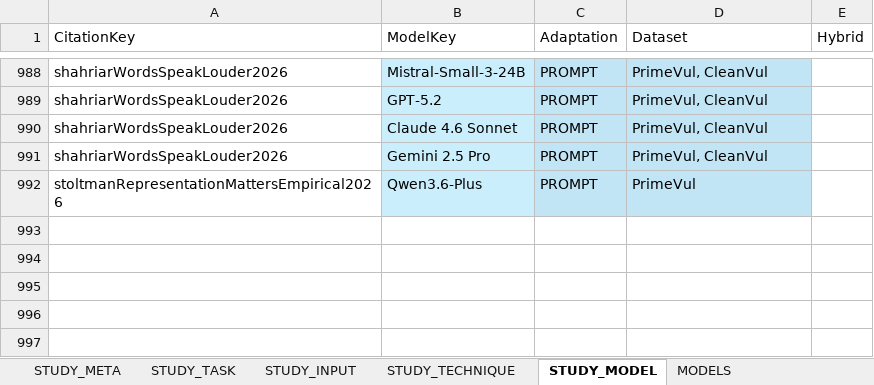
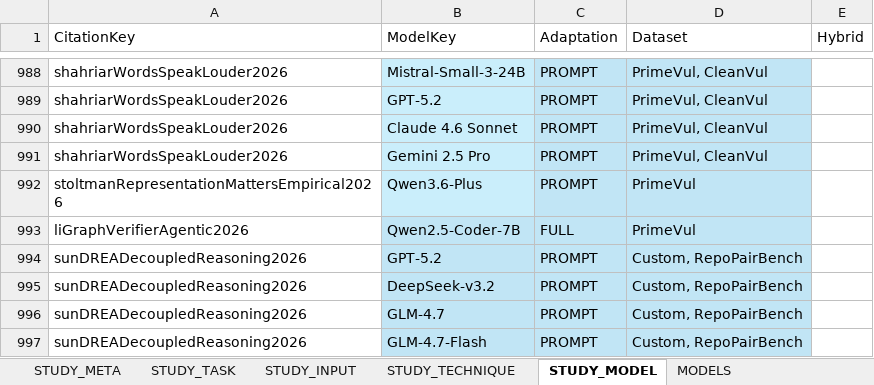
Before and after one commit to hs-esslingen-it-security/Awesome-LLM4SVD, an Excel workbook: taxonomy/taxonomy.xlsx, sheet STUDY_MODEL, drawn as a sheet; only a part is shown, gaps mark what is left out; values as stored, in another font and other column widths than the file's, no borders; table styles not drawn; the diff names each change by its address in the sheet, - before the commit and + after, or states it on an @@ line.

```diff
--- a/taxonomy/taxonomy.xlsx (sheet STUDY_MODEL)
+++ b/taxonomy/taxonomy.xlsx (sheet STUDY_MODEL)
+row 993: liGraphVerifierAgentic2026 | Qwen2.5-Coder-7B | FULL | PrimeVul
+row 994: sunDREADecoupledReasoning2026 | GPT-5.2 | PROMPT | Custom, RepoPairBench
+row 995: sunDREADecoupledReasoning2026 | DeepSeek-v3.2 | PROMPT | Custom, RepoPairBench
+row 996: sunDREADecoupledReasoning2026 | GLM-4.7 | PROMPT | Custom, RepoPairBench
+row 997: sunDREADecoupledReasoning2026 | GLM-4.7-Flash | PROMPT | Custom, RepoPairBench
```
Also changed, not shown: sheet STUDY_TECHNIQUE, sheet STUDY_META, sheet MODELS, sheet MODELS_ESTIMATED, sheet STUDY_INPUT, sheet STUDY_TASK, 2 other files.
